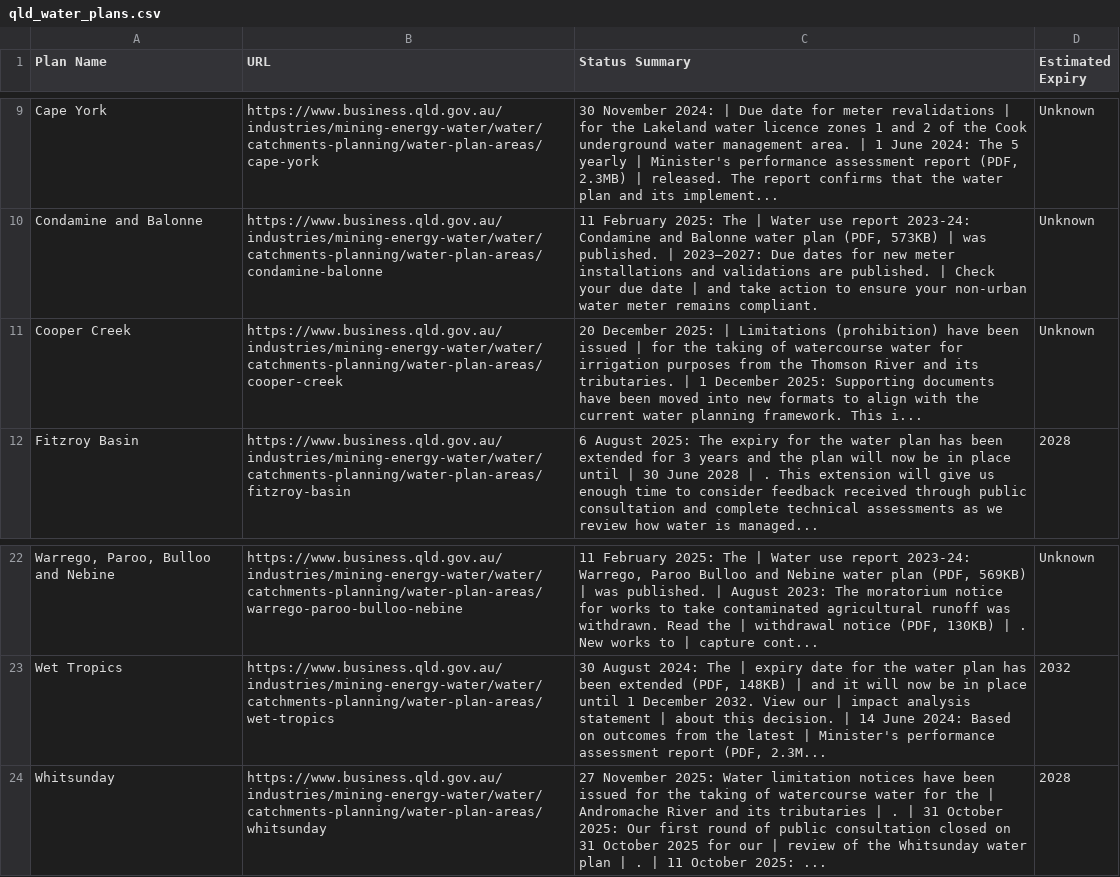
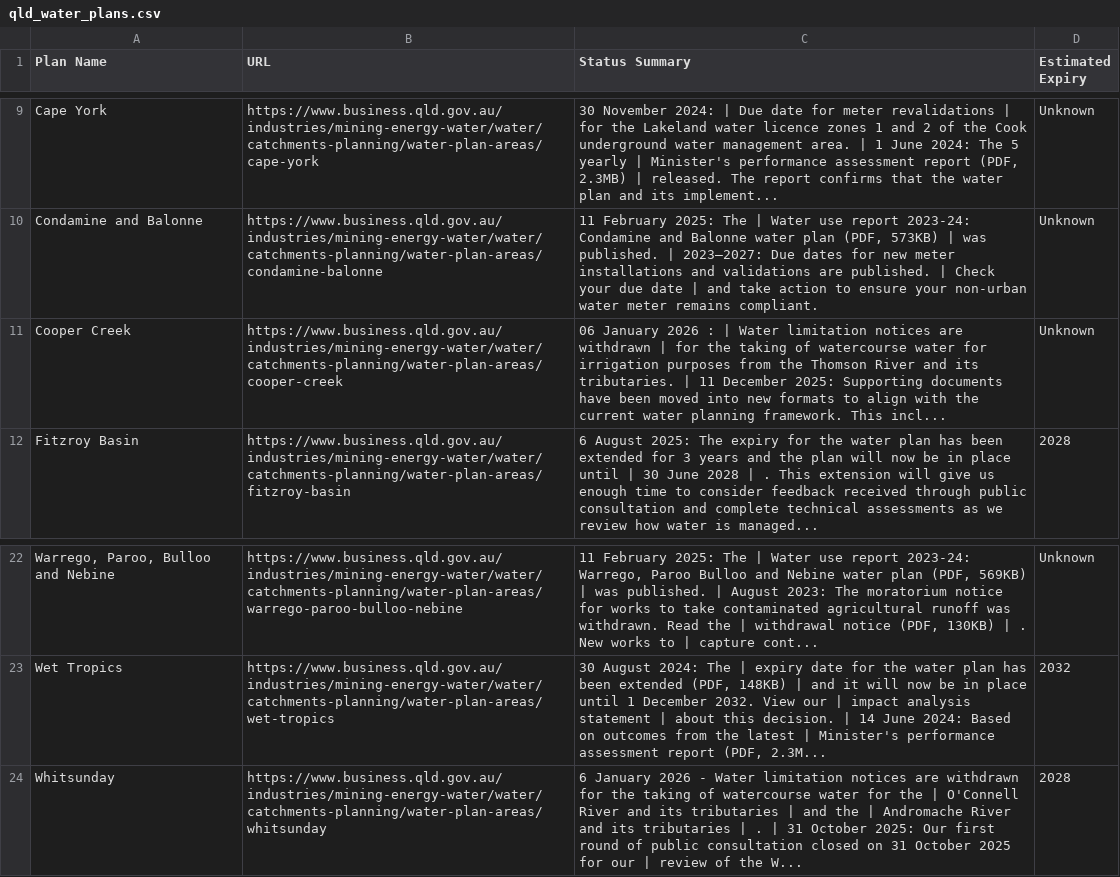
Before and after one commit to beeches-anode/qld-water-scraper, a CSV file: qld_water_plans.csv, drawn as a sheet; only a part is shown, gaps mark what is left out; the diff names each change by its address in the sheet, - before the commit and + after, or states it on an @@ line.

```diff
--- a/qld_water_plans.csv
+++ b/qld_water_plans.csv
-C11 (Status Summary): 20 December 2025: | Limitations (prohibition) have been issued | for the taking of watercourse water for irrigation purposes from the Thomson River and its tributaries. | 1 December 2025: Supporting documents have been moved into new formats to align with the current water planning framework. This i...
+C11 (Status Summary): 06 January 2026 : | Water limitation notices are withdrawn | for the taking of watercourse water for irrigation purposes from the Thomson River and its tributaries. | 11 December 2025: Supporting documents have been moved into new formats to align with the current water planning framework. This incl...
-C24 (Status Summary): 27 November 2025: Water limitation notices have been issued for the taking of watercourse water for the | Andromache River and its tributaries | . | 31 October 2025: Our first round of public consultation closed on 31 October 2025 for our | review of the Whitsunday water plan | . | 11 October 2025: ...
+C24 (Status Summary): 6 January 2026 - Water limitation notices are withdrawn for the taking of watercourse water for the | O'Connell River and its tributaries | and the | Andromache River and its tributaries | . | 31 October 2025: Our first round of public consultation closed on 31 October 2025 for our | review of the W...
```
